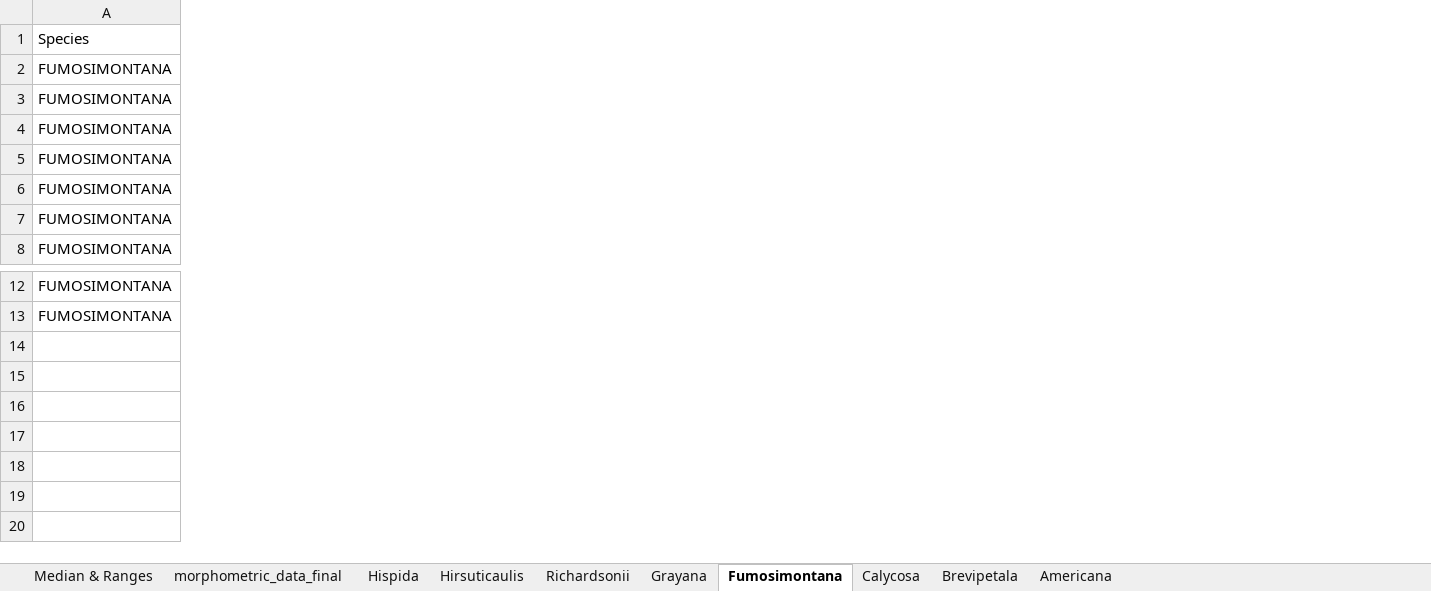
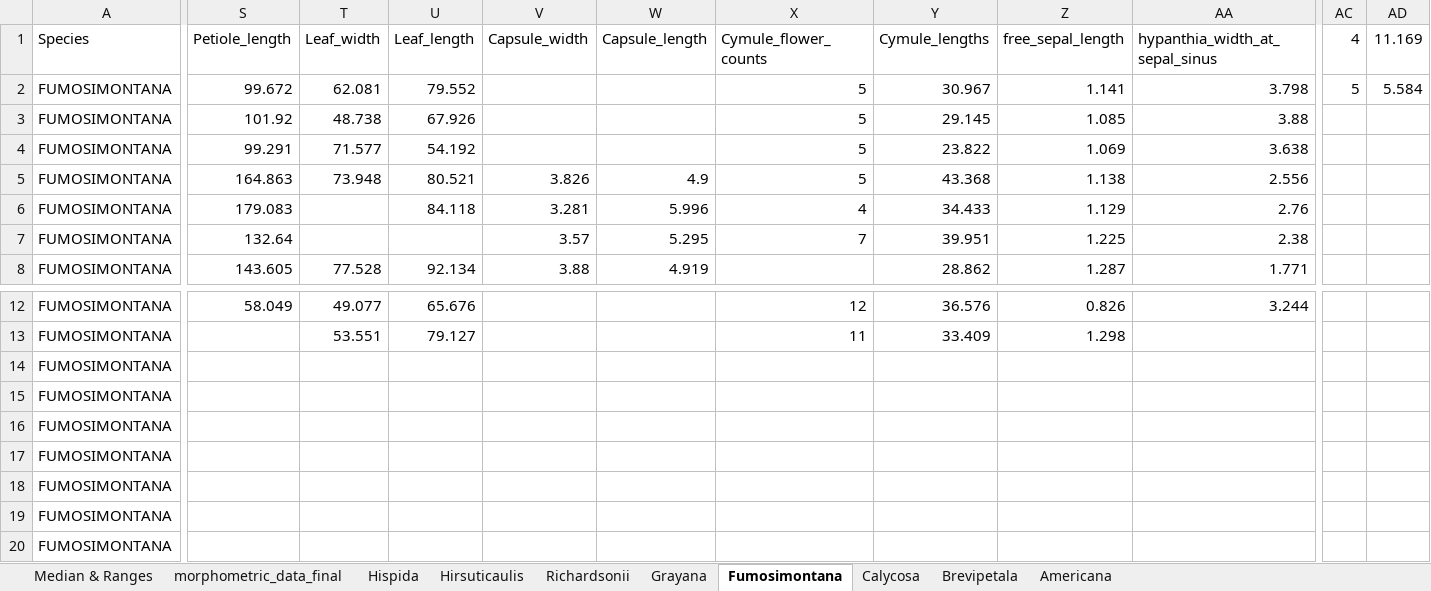
Before and after one commit to njenglewrye/Heuchera-americana-group-species-manuscript, an Excel workbook: Morphometrics/morphology_by_species_for_taxonomic_treatment.xlsx, sheet Fumosimontana, drawn as a sheet; only a part is shown, gaps mark what is left out; values as stored, in another font and other column widths than the file's, no borders; rows hold the shown columns only; the diff covers the shown part only; the diff names each change by its address in the sheet, - before the commit and + after, or states it on an @@ line.

```diff
--- a/Morphometrics/morphology_by_species_for_taxonomic_treatment.xlsx (sheet Fumosimontana)
+++ b/Morphometrics/morphology_by_species_for_taxonomic_treatment.xlsx (sheet Fumosimontana)
+column S (Petiole_length), rows 2-8: 99.672 | 101.92 | 99.291 | 164.863 | 179.083 | 132.64 | 143.605; row 12: 58.049
+column T (Leaf_width), rows 2-8: 62.081 | 48.738 | 71.577 | 73.948 |  |  | 77.528; rows 12-13: 49.077 | 53.551
+column U (Leaf_length), rows 2-8: 79.552 | 67.926 | 54.192 | 80.521 | 84.118 |  | 92.134; rows 12-13: 65.676 | 79.127
+column V (Capsule_width), rows 5-8: 3.826 | 3.281 | 3.57 | 3.88
+column W (Capsule_length), rows 5-8: 4.9 | 5.996 | 5.295 | 4.919
+column X (Cymule_flower_counts), rows 2-7: 5 | 5 | 5 | 5 | 4 | 7; rows 12-13: 12 | 11
+column Y (Cymule_lengths), rows 2-8: 30.967 | 29.145 | 23.822 | 43.368 | 34.433 | 39.951 | 28.862; rows 12-13: 36.576 | 33.409
+column Z (free_sepal_length), rows 2-8: 1.141 | 1.085 | 1.069 | 1.138 | 1.129 | 1.225 | 1.287; rows 12-13: 0.826 | 1.298
+column AA (hypanthia_width_at_sepal_sinus), rows 2-8: 3.798 | 3.88 | 3.638 | 2.556 | 2.76 | 2.38 | 1.771; row 12: 3.244
+column AC (4), row 2: 5
+column AD (11.169), row 2: 5.584
+row 14: FUMOSIMONTANA
+row 15: FUMOSIMONTANA
+row 16: FUMOSIMONTANA
+row 17: FUMOSIMONTANA
+row 18: FUMOSIMONTANA
+row 19: FUMOSIMONTANA
+row 20: FUMOSIMONTANA
```
Also changed, not shown: 5 added columns elsewhere in this sheet, sheet Calycosa, sheet Median & Ranges, 5 other files.
